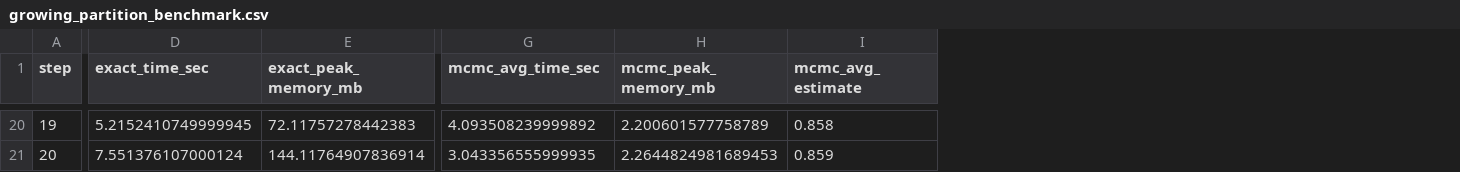
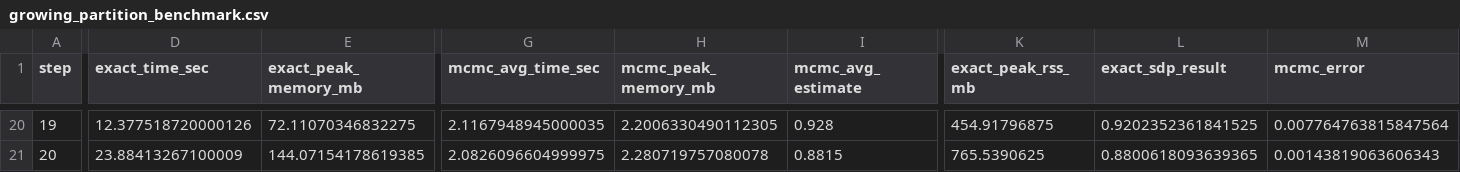
Before and after one commit to jpafcampos/explaining-BNs, a CSV file: src/results/growing_partition_benchmark.csv, drawn as a sheet; only a part is shown, gaps mark what is left out; the diff covers the shown part only; the diff names each change by its address in the sheet, - before the commit and + after, or states it on an @@ line.

```diff
--- a/src/results/growing_partition_benchmark.csv
+++ b/src/results/growing_partition_benchmark.csv
+column K (exact_peak_rss_mb), rows 20-21: 454.91796875 | 765.5390625
+column L (exact_sdp_result), rows 20-21: 0.9202352361841525 | 0.8800618093639365
+column M (mcmc_error), rows 20-21: 0.007764763815847564 | 0.00143819063606343
-D20 (exact_time_sec): 5.2152410749999945
+D20 (exact_time_sec): 12.377518720000126
-E20 (exact_peak_memory_mb): 72.11757278442383
+E20 (exact_peak_memory_mb): 72.11070346832275
-G20 (mcmc_avg_time_sec): 4.093508239999892
+G20 (mcmc_avg_time_sec): 2.1167948945000035
-H20 (mcmc_peak_memory_mb): 2.200601577758789
+H20 (mcmc_peak_memory_mb): 2.2006330490112305
-I20 (mcmc_avg_estimate): 0.858
+I20 (mcmc_avg_estimate): 0.928
-D21 (exact_time_sec): 7.551376107000124
+D21 (exact_time_sec): 23.88413267100009
-E21 (exact_peak_memory_mb): 144.11764907836914
+E21 (exact_peak_memory_mb): 144.07154178619385
-G21 (mcmc_avg_time_sec): 3.043356555999935
+G21 (mcmc_avg_time_sec): 2.0826096604999975
-H21 (mcmc_peak_memory_mb): 2.2644824981689453
+H21 (mcmc_peak_memory_mb): 2.280719757080078
-I21 (mcmc_avg_estimate): 0.859
+I21 (mcmc_avg_estimate): 0.8815
```
Also changed, not shown: 88 edited cells elsewhere in this file, 14 other files.
